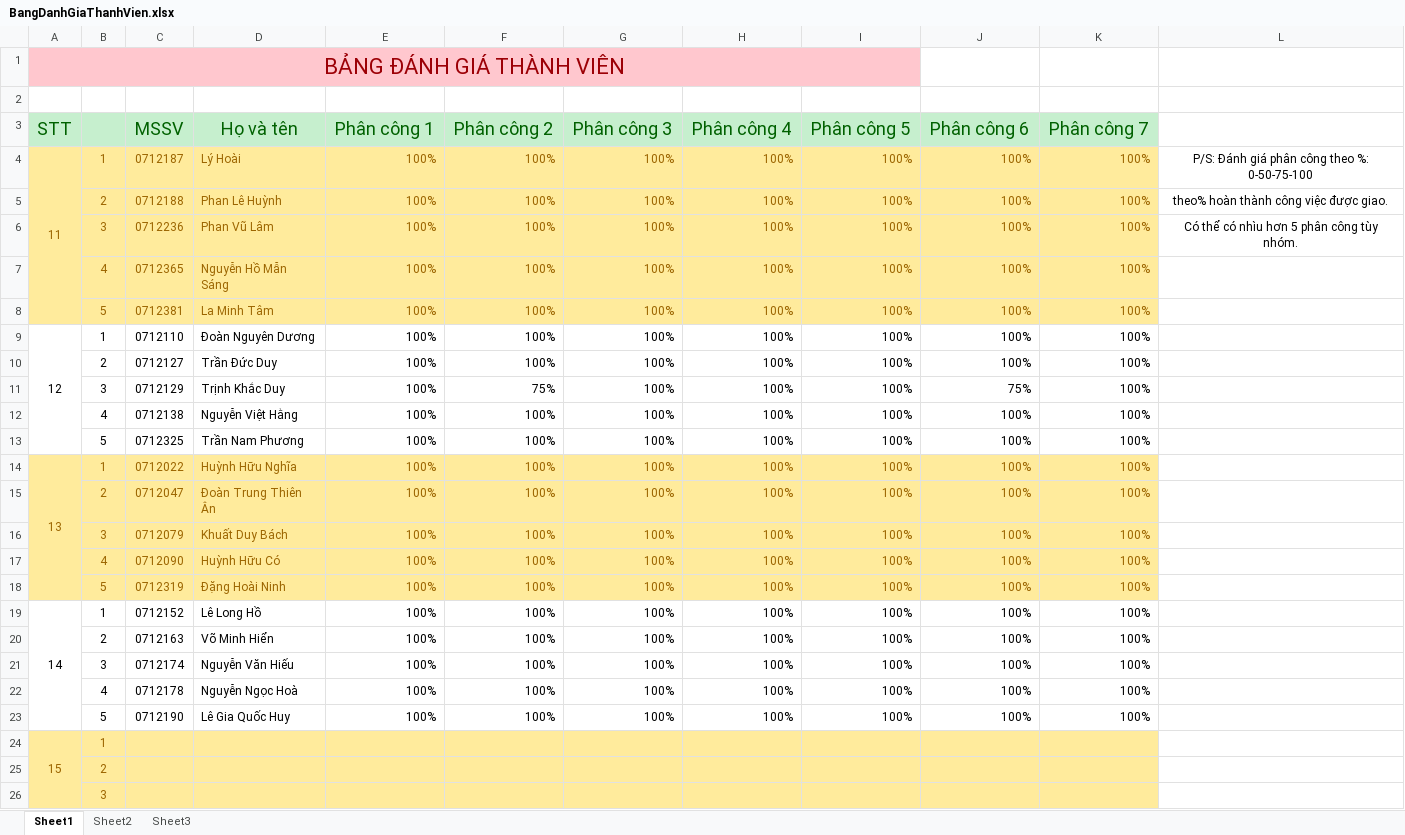
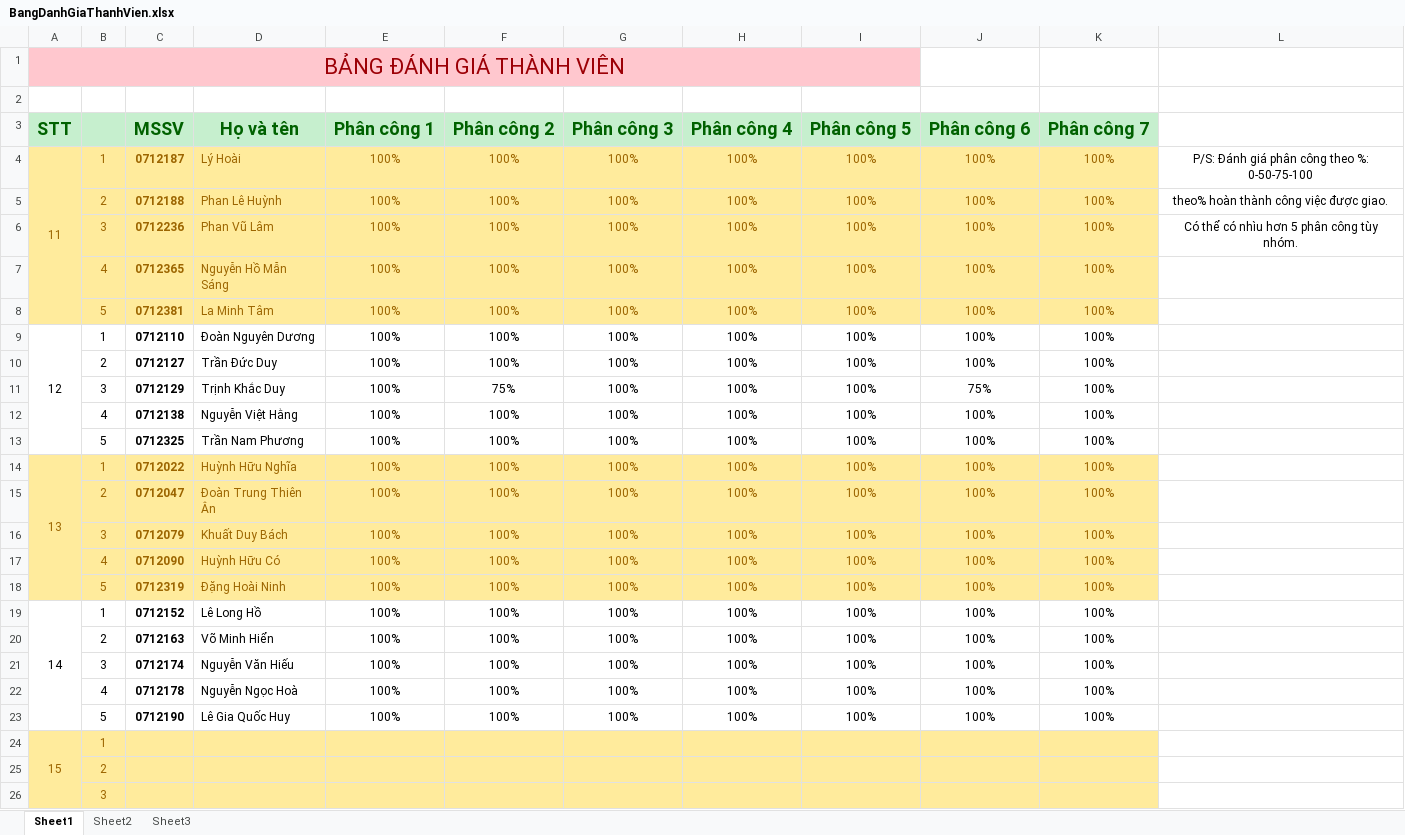
Before and after one commit to mylgoehy/qlqtpmav10, an Excel workbook: ProjectDocuments/BangDanhGiaThanhVien.xlsx, sheet Sheet1, drawn as a sheet; only a part is shown; values as stored, in another font and other column widths than the file's, no borders; the diff names each change by its address in the sheet, - before the commit and + after, or states it on an @@ line.

```diff
--- a/ProjectDocuments/BangDanhGiaThanhVien.xlsx (sheet Sheet1)
+++ b/ProjectDocuments/BangDanhGiaThanhVien.xlsx (sheet Sheet1)
-A3 bold: off
+A3 bold: on
-C3:K3 bold: off
+C3:K3 bold: on
-C4:C23 bold: off
+C4:C23 bold: on
-E4:K23 alignment: right
+E4:K23 alignment: center
```
